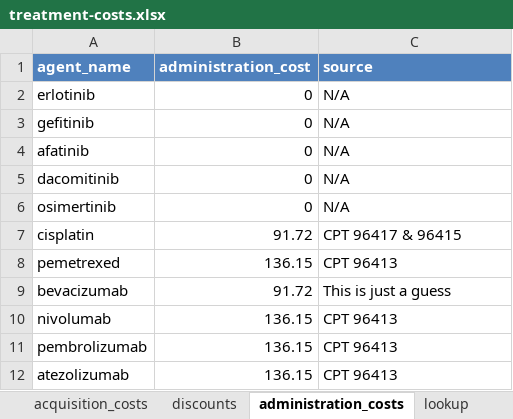
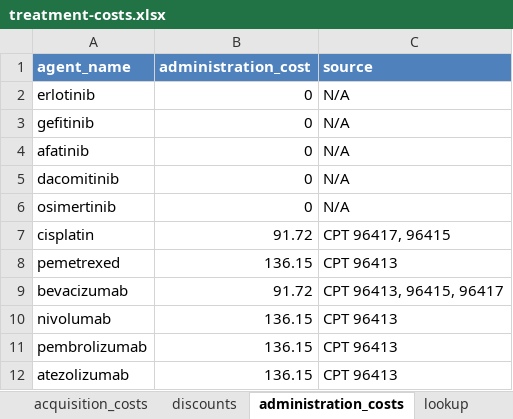
Before and after one commit to InnovationValueInitiative/IVI-NSCLC, an Excel workbook: data-raw/treatment-costs.xlsx, sheet administration_costs, drawn as a sheet; values as stored, in another font and other column widths than the file's, no borders; the diff names each change by its address in the sheet, - before the commit and + after, or states it on an @@ line.

Commit message:
Update treatment costs

```diff
--- a/data-raw/treatment-costs.xlsx (sheet administration_costs)
+++ b/data-raw/treatment-costs.xlsx (sheet administration_costs)
-C7 (source): CPT 96417 & 96415
+C7 (source): CPT 96417, 96415
-C9 (source): This is just a guess
+C9 (source): CPT 96413, 96415, 96417
```
Also changed, not shown: sheet acquisition_costs, 1 other file.
